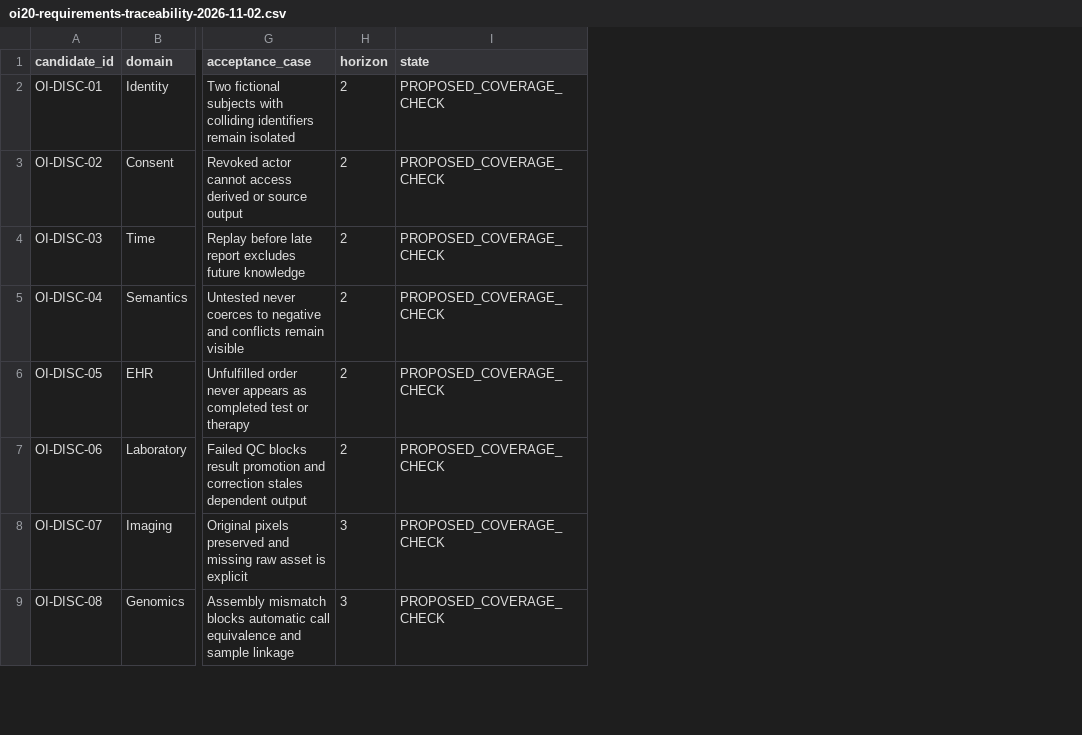
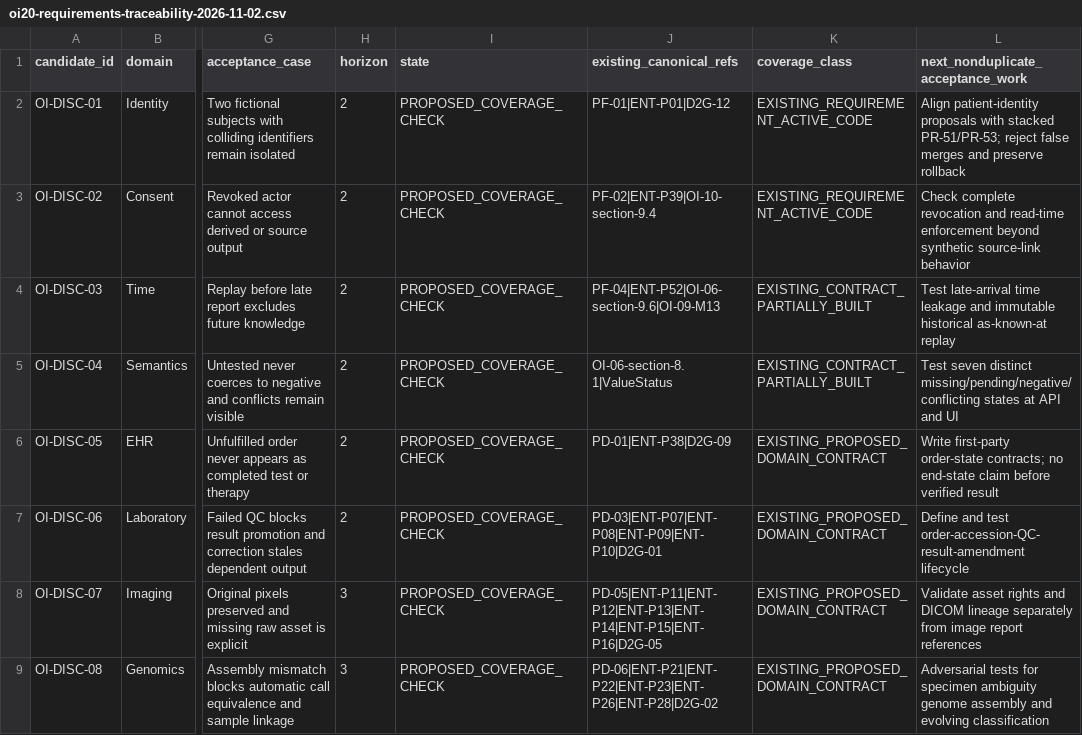
Before and after one commit to OpenxIntelligence/open-intelligence, a CSV file: docs/research/oi20-requirements-traceability-2026-11-02.csv, drawn as a sheet; only a part is shown, gaps mark what is left out; the diff names each change by its address in the sheet, - before the commit and + after, or states it on an @@ line.

Commit message:
docs(research): reconcile 30 candidate requirements to existing canonical contracts

```diff
--- a/docs/research/oi20-requirements-traceability-2026-11-02.csv
+++ b/docs/research/oi20-requirements-traceability-2026-11-02.csv
+column J (existing_canonical_refs), rows 2-9: PF-01|ENT-P01|D2G-12 | PF-02|ENT-P39|OI-10-section-9.4 | PF-04|ENT-P52|OI-06-section-9.6|OI-09-M13 | OI-06-section-8.1|ValueStatus | PD-01|ENT-P38|D2G-09 | PD-03|ENT-P07|ENT-P08|ENT-P09|ENT-P10|D2G-01 | PD-05|ENT-P11|ENT-P12|ENT-P13|ENT-P14|ENT-P15|ENT-P16|D2G-05 | PD-06|ENT-P21|ENT-P22|ENT-P23|ENT-P26|ENT-P28|D2G-02
+column K (coverage_class), rows 2-9: EXISTING_REQUIREMENT_ACTIVE_CODE | EXISTING_REQUIREMENT_ACTIVE_CODE | EXISTING_CONTRACT_PARTIALLY_BUILT | EXISTING_CONTRACT_PARTIALLY_BUILT | EXISTING_PROPOSED_DOMAIN_CONTRACT | EXISTING_PROPOSED_DOMAIN_CONTRACT | EXISTING_PROPOSED_DOMAIN_CONTRACT | EXISTING_PROPOSED_DOMAIN_CONTRACT
+column L, rows 1-9: next_nonduplicate_acceptance_work | Align patient-identity proposals with stacked PR-51/PR-53; reject false merges and preserve rollback | Check complete revocation and read-time enforcement beyond synthetic source-link behavior | Test late-arrival time leakage and immutable historical as-known-at replay | Test seven distinct missing/pending/negative/conflicting states at API and UI | Write first-party order-state contracts; no end-state claim before verified result | Define and test order-accession-QC-result-amendment lifecycle | Validate asset rights and DICOM lineage separately from image report references | Adversarial tests for specimen ambiguity genome assembly and evolving classification
```
